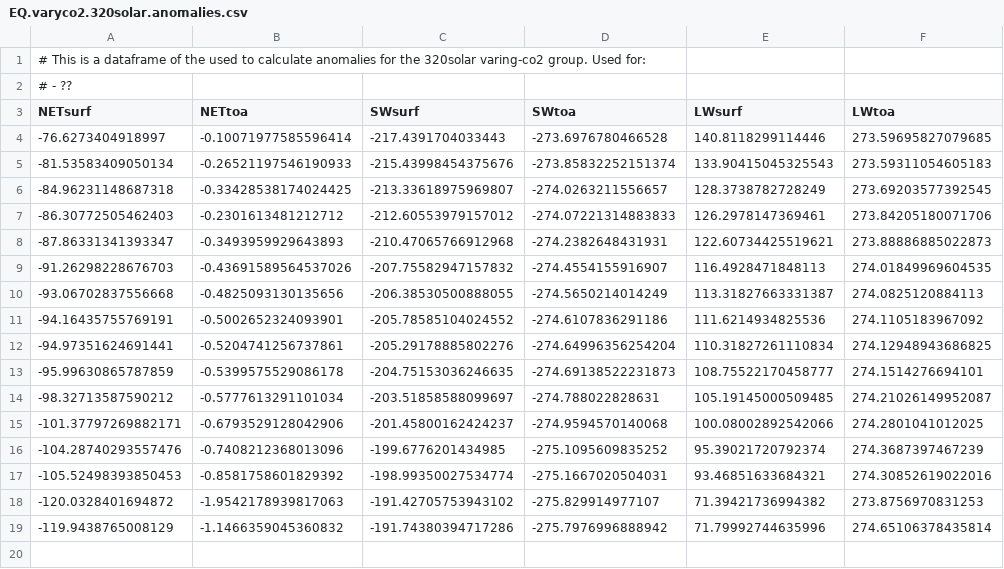
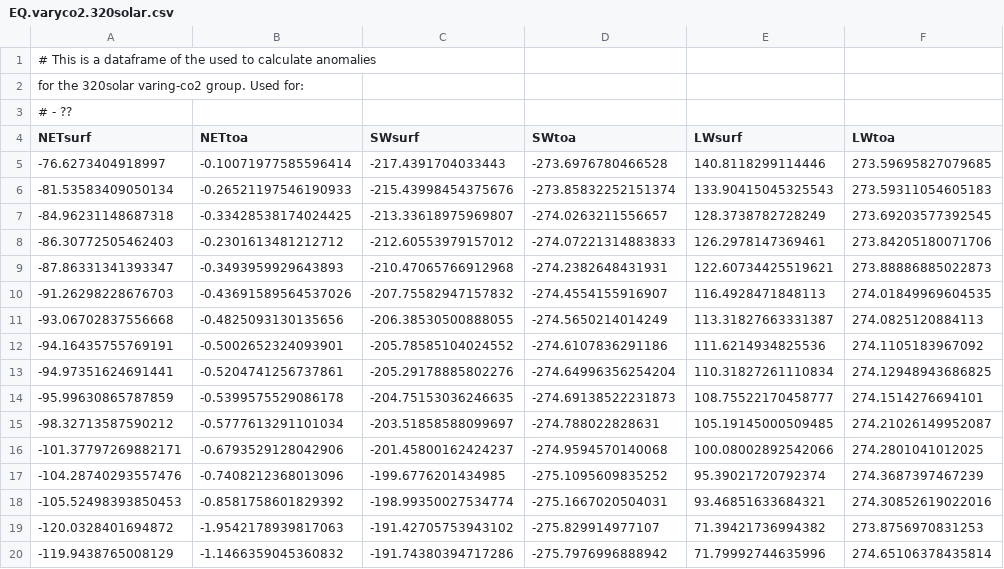
Before and after one commit to HaynesStephens/climproj, a CSV file: data_calculated/EQ.varyco2.320solar.csv (was data_calculated/EQ.varyco2.320solar.anomalies.csv), drawn as a sheet; only a part is shown; rows hold the shown columns only; the diff names each change by its address in the sheet, - before the commit and + after, or states it on an @@ line.

```diff
--- a/data_calculated/EQ.varyco2.320solar.anomalies.csv
+++ b/data_calculated/EQ.varyco2.320solar.csv
-A1 (NETsurf): …calculate anomalies for the 320solar varing-co2 group. Used for:
+A1 (NETsurf): …calculate anomalies
+row 2: for the 320solar varing-co2 group. Used for:
```
Also changed, not shown: data_calculated/EQ.vary.solar.csv, data_calculated/EQ.varyco2.290solar.csv, 2 other files.
